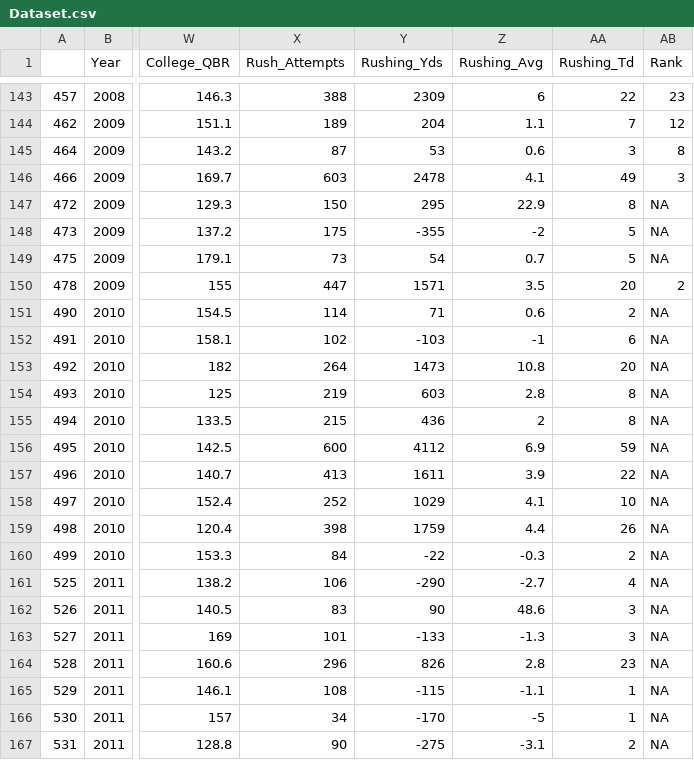
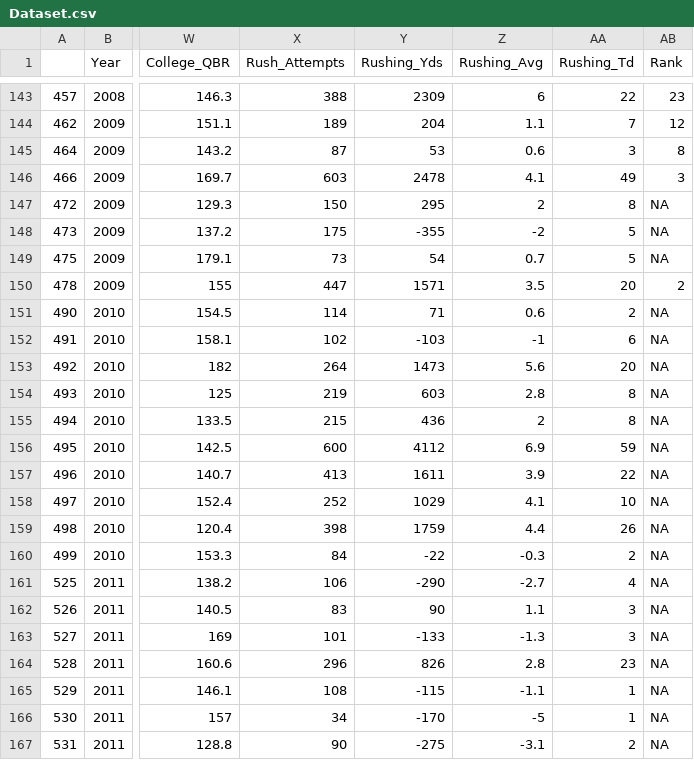
Before and after one commit to SolidOrange/CPSC-4300-Football, a CSV file: QB_Study/EDA/Dataset.csv, drawn as a sheet; only a part is shown, gaps mark what is left out; the diff covers the shown part only; the diff names each change by its address in the sheet, - before the commit and + after, or states it on an @@ line.

```diff
--- a/QB_Study/EDA/Dataset.csv
+++ b/QB_Study/EDA/Dataset.csv
-Z147 (Rushing_Avg): 22.9
+Z147 (Rushing_Avg): 2
-Z153 (Rushing_Avg): 10.8
+Z153 (Rushing_Avg): 5.6
-Z162 (Rushing_Avg): 48.6
+Z162 (Rushing_Avg): 1.1
```
Also changed, not shown: 19 edited cells elsewhere in this file, QB_Study/Scraped_Data/Data_College_QB_Stats.csv, 3 other files.
